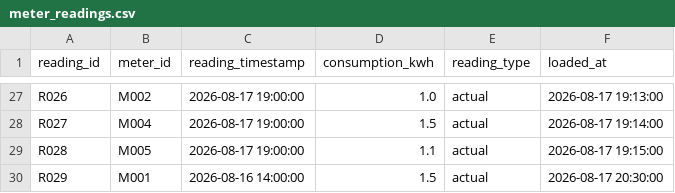
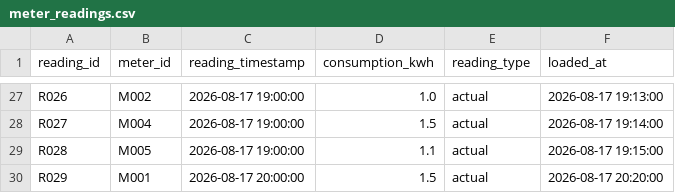
Before and after one commit to ehsieh0715/energy-analytics-dbt, a CSV file: energy_analytics/seeds/meter_readings.csv, drawn as a sheet; only a part is shown, gaps mark what is left out.

```diff
--- a/energy_analytics/seeds/meter_readings.csv
+++ b/energy_analytics/seeds/meter_readings.csv
@@ -29,2 +29,2 @@ R027,M004,2026-08-17 19:00:00,1.5,actual,2026-08-17 19:14:00
 R028,M005,2026-08-17 19:00:00,1.1,actual,2026-08-17 19:15:00
-R029,M001,2026-08-16 14:00:00,1.5,actual,2026-08-17 20:30:00
+R029,M001,2026-08-17 20:00:00,1.5,actual,2026-08-17 20:20:00
```
Also changed, not shown: 1 other file.
